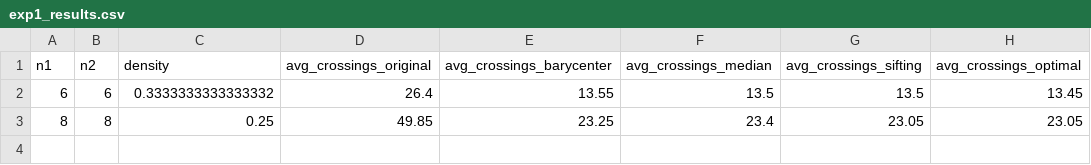
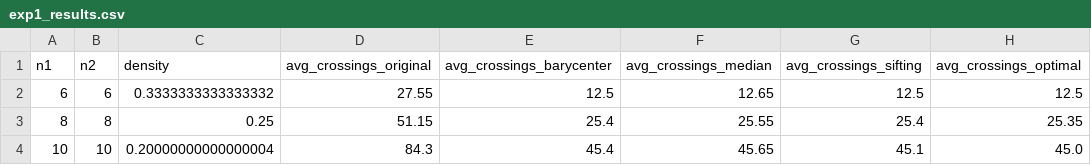
Before and after one commit to loridge/Crossing-Minimization-in-k-layered-Hierarchical-Graphs, a CSV file: experiments/exp1_results.csv, drawn as a sheet.

```diff
--- a/experiments/exp1_results.csv
+++ b/experiments/exp1_results.csv
@@ -1,3 +1,4 @@
 n1,n2,density,avg_crossings_original,avg_crossings_barycenter,avg_crossings_median,avg_crossings_sifting,avg_crossings_optimal
-6,6,0.3333333333333332,26.4,13.55,13.5,13.5,13.45
-8,8,0.25,49.85,23.25,23.4,23.05,23.05
+6,6,0.3333333333333332,27.55,12.5,12.65,12.5,12.5
+8,8,0.25,51.15,25.4,25.55,25.4,25.35
+10,10,0.20000000000000004,84.3,45.4,45.65,45.1,45.0
```
Also changed, not shown: experiments/exp2_results_20+20.csv, experiments/exp2_results_30+30.csv, 12 other files.
